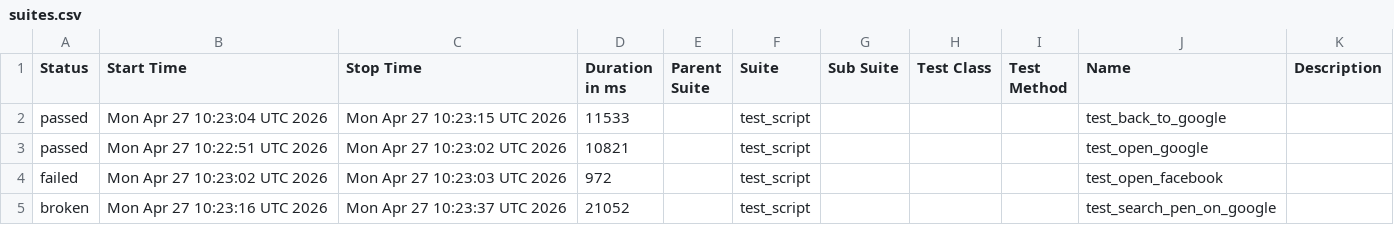
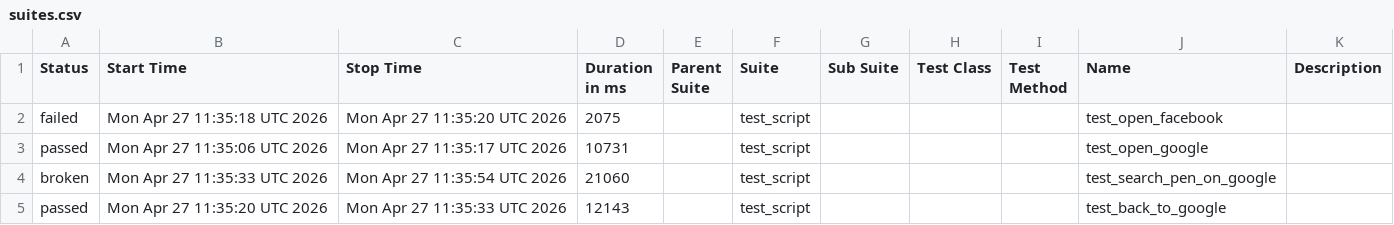
Before and after one commit to mohithreddy136/AAVA1, a CSV file: data/suites.csv, drawn as a sheet.

```diff
--- a/data/suites.csv
+++ b/data/suites.csv
@@ -1,5 +1,5 @@
 "Status","Start Time","Stop Time","Duration in ms","Parent Suite","Suite","Sub Suite","Test Class","Test Method","Name","Description"
-"passed","Mon Apr 27 10:23:04 UTC 2026","Mon Apr 27 10:23:15 UTC 2026","11533","","test_script","","","","test_back_to_google",""
-"passed","Mon Apr 27 10:22:51 UTC 2026","Mon Apr 27 10:23:02 UTC 2026","10821","","test_script","","","","test_open_google",""
-"failed","Mon Apr 27 10:23:02 UTC 2026","Mon Apr 27 10:23:03 UTC 2026","972","","test_script","","","","test_open_facebook",""
-"broken","Mon Apr 27 10:23:16 UTC 2026","Mon Apr 27 10:23:37 UTC 2026","21052","","test_script","","","","test_search_pen_on_google",""
+"failed","Mon Apr 27 11:35:18 UTC 2026","Mon Apr 27 11:35:20 UTC 2026","2075","","test_script","","","","test_open_facebook",""
+"passed","Mon Apr 27 11:35:06 UTC 2026","Mon Apr 27 11:35:17 UTC 2026","10731","","test_script","","","","test_open_google",""
+"broken","Mon Apr 27 11:35:33 UTC 2026","Mon Apr 27 11:35:54 UTC 2026","21060","","test_script","","","","test_search_pen_on_google",""
+"passed","Mon Apr 27 11:35:20 UTC 2026","Mon Apr 27 11:35:33 UTC 2026","12143","","test_script","","","","test_back_to_google",""
```
Also changed, not shown: 24 other files.
